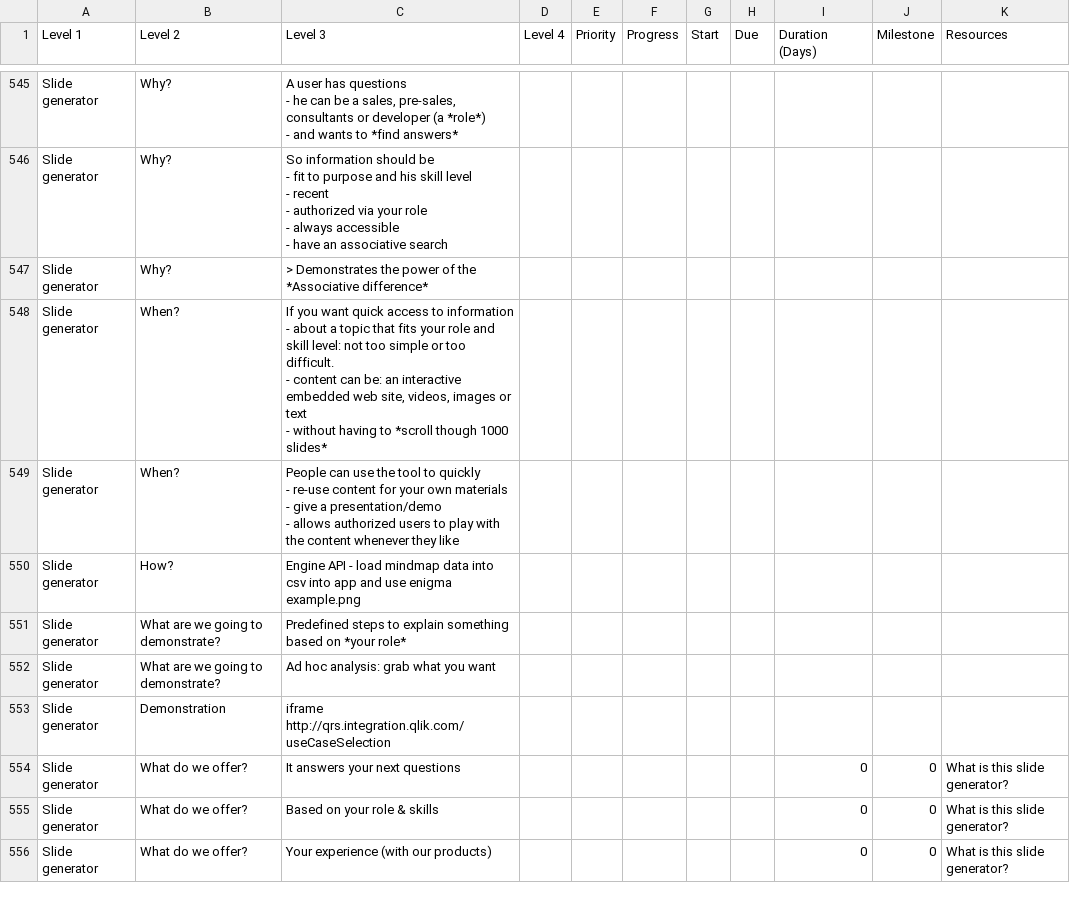
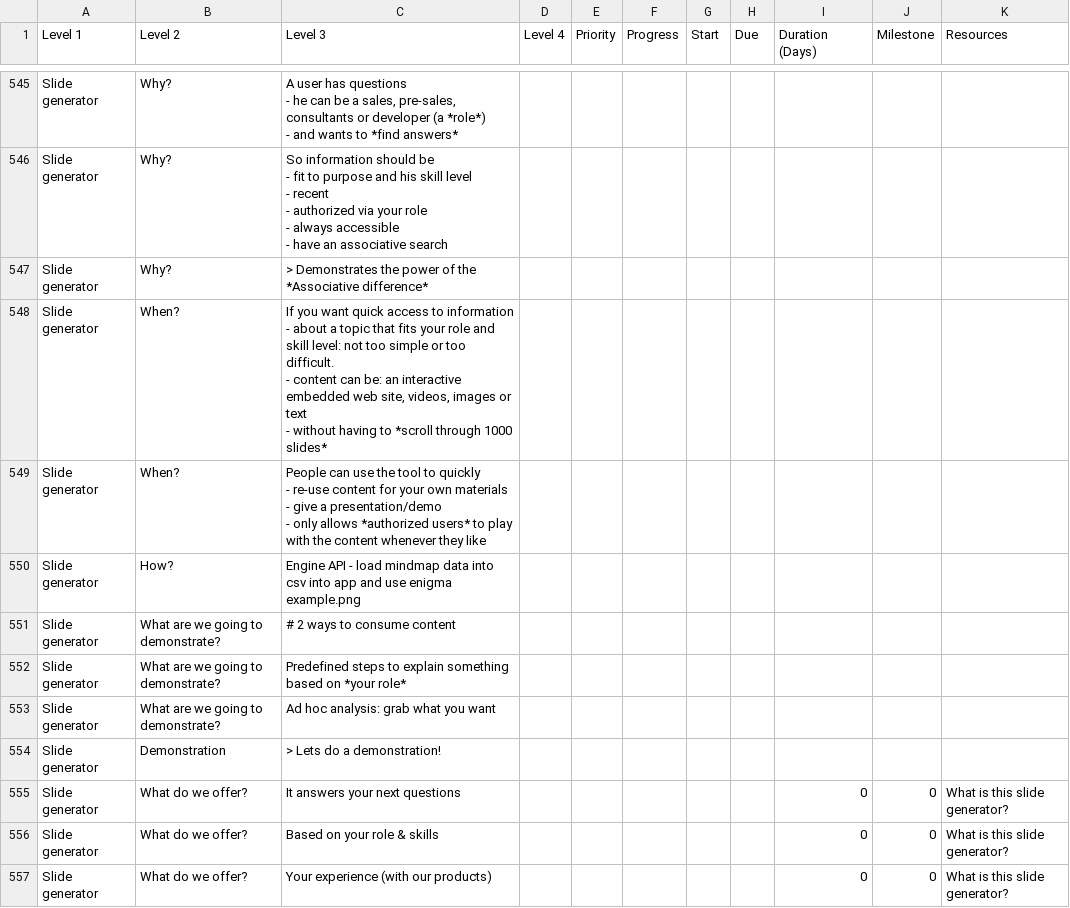
Before and after one commit to QHose/QRSMeteor, a CSV file: Sense Demo materials/SaaS presentation input.csv, drawn as a sheet; only a part is shown, gaps mark what is left out; addresses are those after the commit; ↵ is a line break in a cell; the diff names each change by its address in the sheet, - before the commit and + after, or states it on an @@ line.

```diff
--- a/Sense Demo materials/SaaS presentation input.csv
+++ b/Sense Demo materials/SaaS presentation input.csv
-C548 (Level 3): …to *scroll though 1000 slides*
+C548 (Level 3): …to *scroll through 1000 slides*
-C549 (Level 3): …presentation/demo ↵ - allows authorized users to play…
+C549 (Level 3): …presentation/demo ↵ - only allows *authorized users* to play…
+row 551: Slide generator | What are we going to demonstrate? | # 2 ways to consume content
-C554 (Level 3): iframe http://qrs.integration.qlik.com/useCaseSelection
+C554 (Level 3): > Lets do a demonstration!
```
Also changed, not shown: 3 other files.
